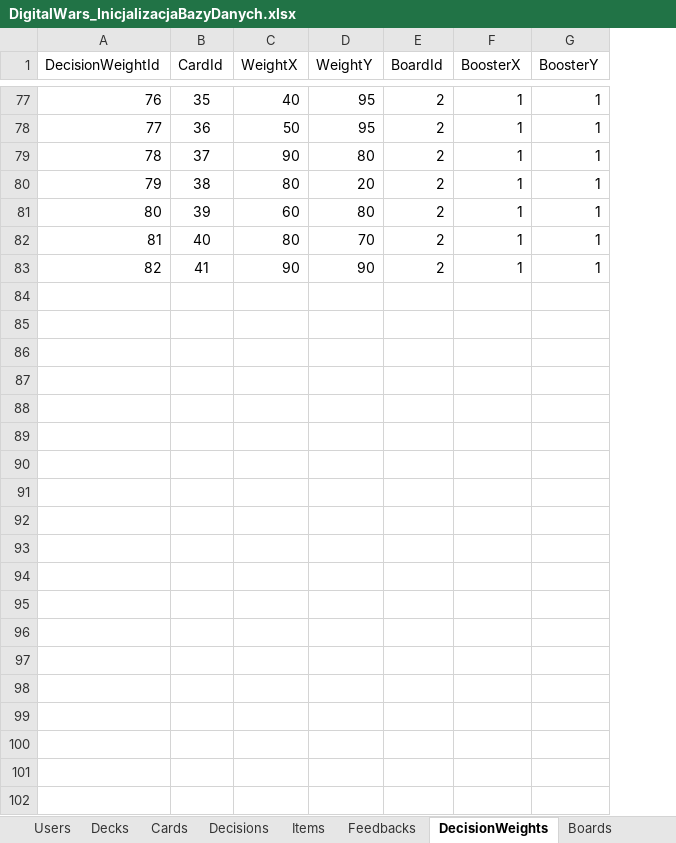
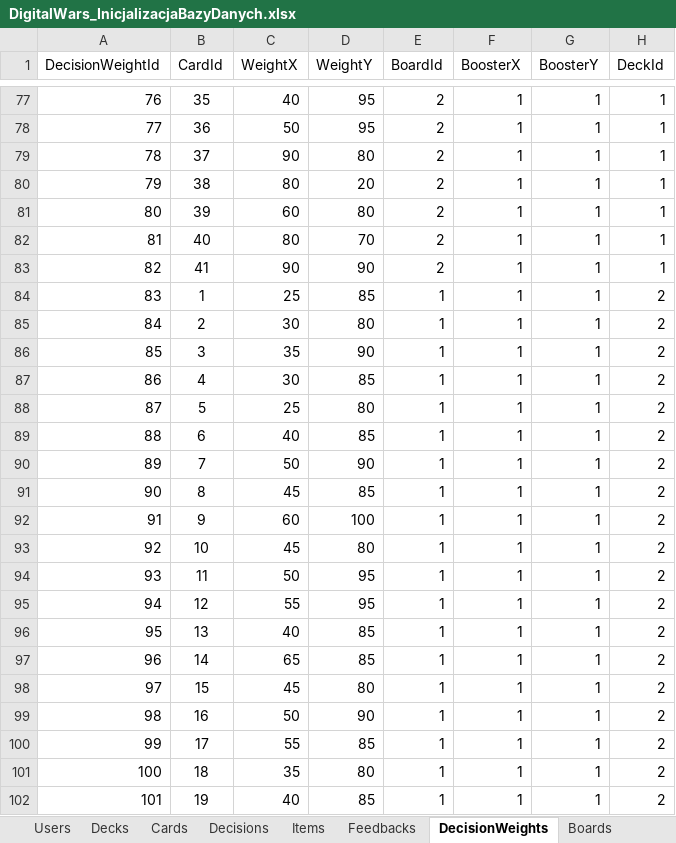
Before and after one commit to Kalimedess/ITM_ProjektZespo-owy, an Excel workbook: backend/Initializers/DigitalWars_InicjalizacjaBazyDanych.xlsx, sheet DecisionWeights, drawn as a sheet; only a part is shown, gaps mark what is left out; values as stored, in another font and other column widths than the file's, no borders; the diff covers the shown part only; the diff names each change by its address in the sheet, - before the commit and + after, or states it on an @@ line.

Commit message:
Baza Danych przygotowana pod najnowsze zmiany

```diff
--- a/backend/Initializers/DigitalWars_InicjalizacjaBazyDanych.xlsx (sheet DecisionWeights)
+++ b/backend/Initializers/DigitalWars_InicjalizacjaBazyDanych.xlsx (sheet DecisionWeights)
+column H (DeckId), rows 77-83: all 1
+row 84: 83 | 1 | 25 | 85 | 1 | 1 | 1 | 2
+row 85: 84 | 2 | 30 | 80 | 1 | 1 | 1 | 2
+row 86: 85 | 3 | 35 | 90 | 1 | 1 | 1 | 2
+row 87: 86 | 4 | 30 | 85 | 1 | 1 | 1 | 2
+row 88: 87 | 5 | 25 | 80 | 1 | 1 | 1 | 2
+row 89: 88 | 6 | 40 | 85 | 1 | 1 | 1 | 2
+row 90: 89 | 7 | 50 | 90 | 1 | 1 | 1 | 2
+row 91: 90 | 8 | 45 | 85 | 1 | 1 | 1 | 2
+row 92: 91 | 9 | 60 | 100 | 1 | 1 | 1 | 2
+row 93: 92 | 10 | 45 | 80 | 1 | 1 | 1 | 2
+row 94: 93 | 11 | 50 | 95 | 1 | 1 | 1 | 2
+row 95: 94 | 12 | 55 | 95 | 1 | 1 | 1 | 2
+row 96: 95 | 13 | 40 | 85 | 1 | 1 | 1 | 2
+row 97: 96 | 14 | 65 | 85 | 1 | 1 | 1 | 2
+row 98: 97 | 15 | 45 | 80 | 1 | 1 | 1 | 2
+row 99: 98 | 16 | 50 | 90 | 1 | 1 | 1 | 2
+row 100: 99 | 17 | 55 | 85 | 1 | 1 | 1 | 2
+row 101: 100 | 18 | 35 | 80 | 1 | 1 | 1 | 2
+row 102: 101 | 19 | 40 | 85 | 1 | 1 | 1 | 2
```
Also changed, not shown: 145 added rows elsewhere in this sheet, sheet Boards, backend/bin/Debug/net8.0/Initializers/DigitalWars_InicjalizacjaBazyDanych.xlsx, 39 other files.
